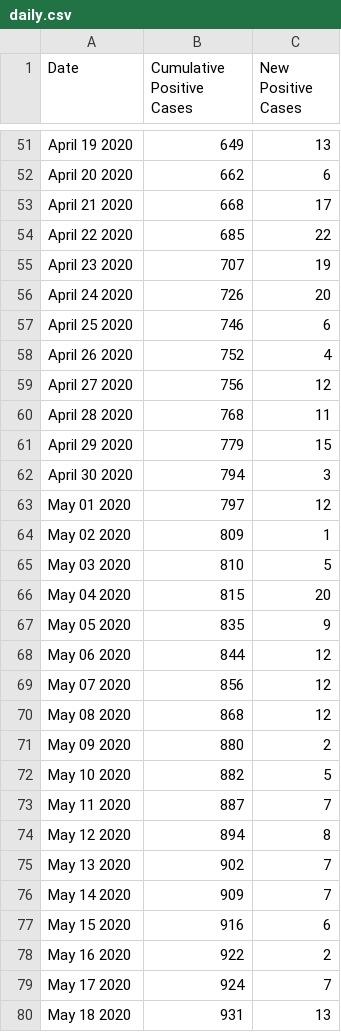
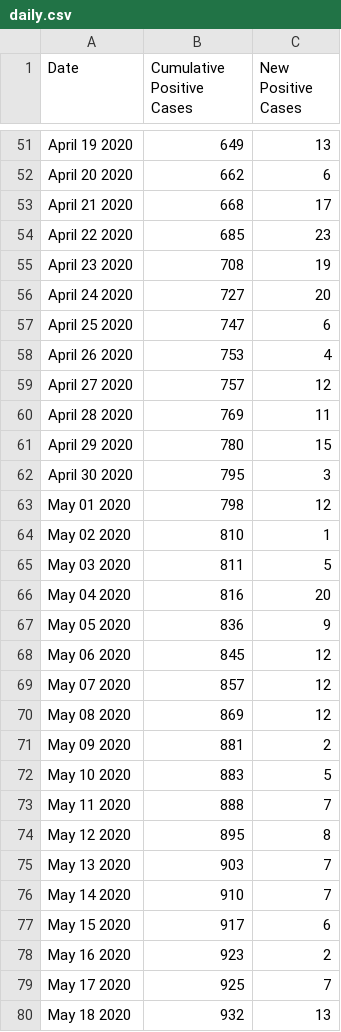
Before and after one commit to hoir/covid-data, a CSV file: data-raw/cambridge/daily.csv, drawn as a sheet; only a part is shown, gaps mark what is left out; the diff covers the shown part only.

```diff
--- a/data-raw/cambridge/daily.csv
+++ b/data-raw/cambridge/daily.csv
@@ -53,28 +53,28 @@ April 20 2020,662,6
 April 21 2020,668,17
-April 22 2020,685,22
-April 23 2020,707,19
-April 24 2020,726,20
-April 25 2020,746,6
-April 26 2020,752,4
-April 27 2020,756,12
-April 28 2020,768,11
-April 29 2020,779,15
-April 30 2020,794,3
-May 01 2020,797,12
-May 02 2020,809,1
-May 03 2020,810,5
-May 04 2020,815,20
-May 05 2020,835,9
-May 06 2020,844,12
-May 07 2020,856,12
-May 08 2020,868,12
-May 09 2020,880,2
-May 10 2020,882,5
-May 11 2020,887,7
-May 12 2020,894,8
-May 13 2020,902,7
-May 14 2020,909,7
-May 15 2020,916,6
-May 16 2020,922,2
-May 17 2020,924,7
-May 18 2020,931,13
+April 22 2020,685,23
+April 23 2020,708,19
+April 24 2020,727,20
+April 25 2020,747,6
+April 26 2020,753,4
+April 27 2020,757,12
+April 28 2020,769,11
+April 29 2020,780,15
+April 30 2020,795,3
+May 01 2020,798,12
+May 02 2020,810,1
+May 03 2020,811,5
+May 04 2020,816,20
+May 05 2020,836,9
+May 06 2020,845,12
+May 07 2020,857,12
+May 08 2020,869,12
+May 09 2020,881,2
+May 10 2020,883,5
+May 11 2020,888,7
+May 12 2020,895,8
+May 13 2020,903,7
+May 14 2020,910,7
+May 15 2020,917,6
+May 16 2020,923,2
+May 17 2020,925,7
+May 18 2020,932,13
```
Also changed, not shown: 3 added rows and 94 edited cells elsewhere in this file, data-raw/covidtracking/states/ma/daily.csv, data-raw/covidtracking/us/daily.csv, 20 other files.
